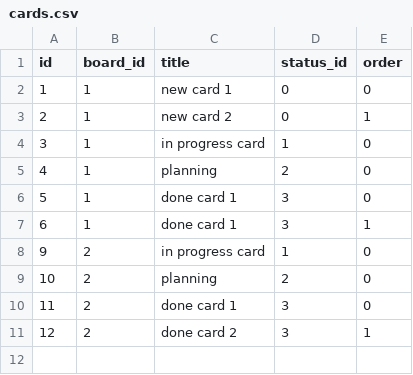
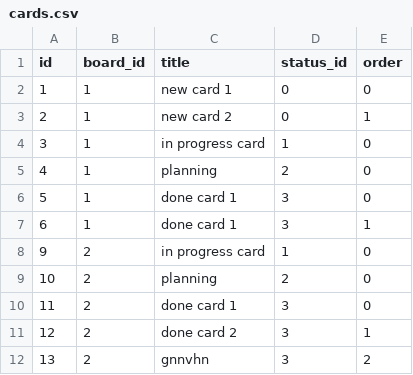
Before and after one commit to leinwanderIstvan/proman-javascript, a CSV file: data/cards.csv, drawn as a sheet; the diff names each change by its address in the sheet, - before the commit and + after, or states it on an @@ line.

Commit message:
change remove card method, new card gets max id from csv

```diff
--- a/data/cards.csv
+++ b/data/cards.csv
+row 12: 13 | 2 | gnnvhn | 3 | 2
```
Also changed, not shown: 4 other files.
